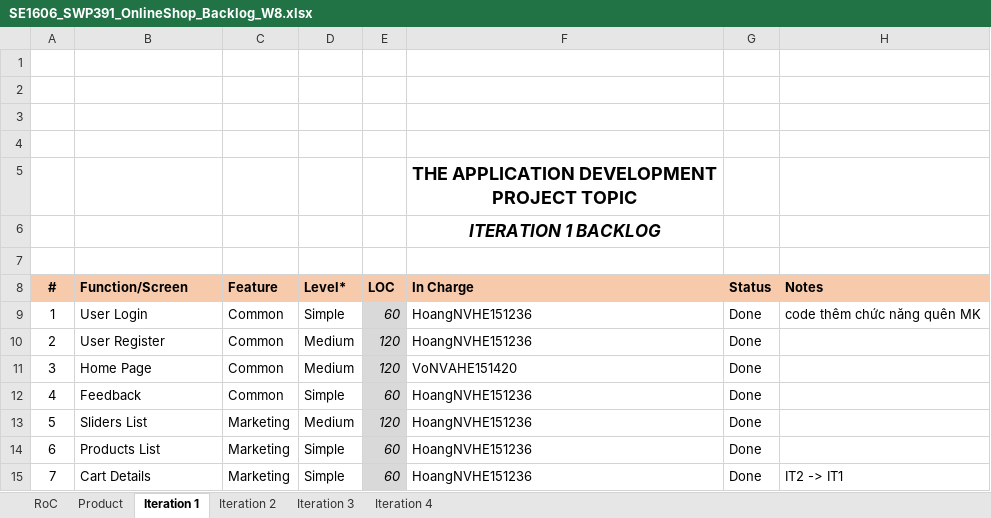
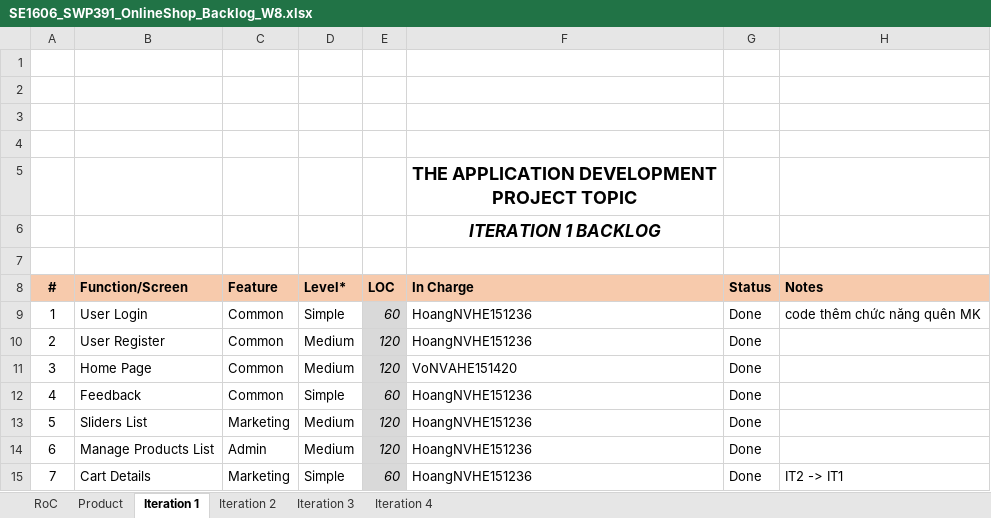
Before and after one commit to Happy-2001/SWP391, an Excel workbook: Documents/SE1606_SWP391_OnlineShop_Backlog_W8.xlsx, sheet Iteration 1, drawn as a sheet; values as stored, in another font and other column widths than the file's, no borders; charts and pictures not drawn; the diff names each change by its address in the sheet, - before the commit and + after, or states it on an @@ line.

```diff
--- a/Documents/SE1606_SWP391_OnlineShop_Backlog_W8.xlsx (sheet Iteration 1)
+++ b/Documents/SE1606_SWP391_OnlineShop_Backlog_W8.xlsx (sheet Iteration 1)
-B14 (Function/Screen): Products List
+B14 (Function/Screen): Manage Products List
-C14 (Feature): Marketing
+C14 (Feature): Admin
-D14 (Level*): Simple
+D14 (Level*): Medium
-E14 (LOC): 60
+E14 (LOC): 120
```
Also changed, not shown: sheet Iteration 3, 2 other files.
